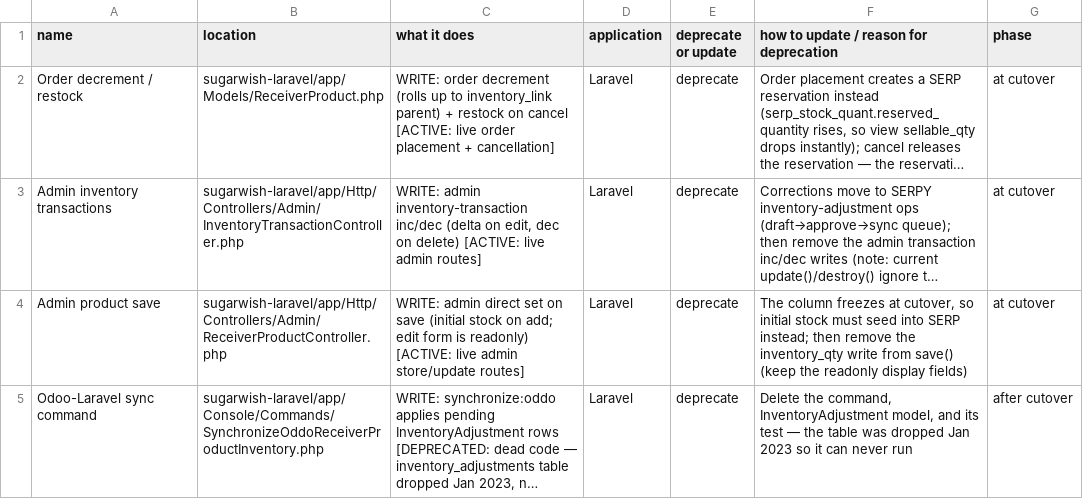
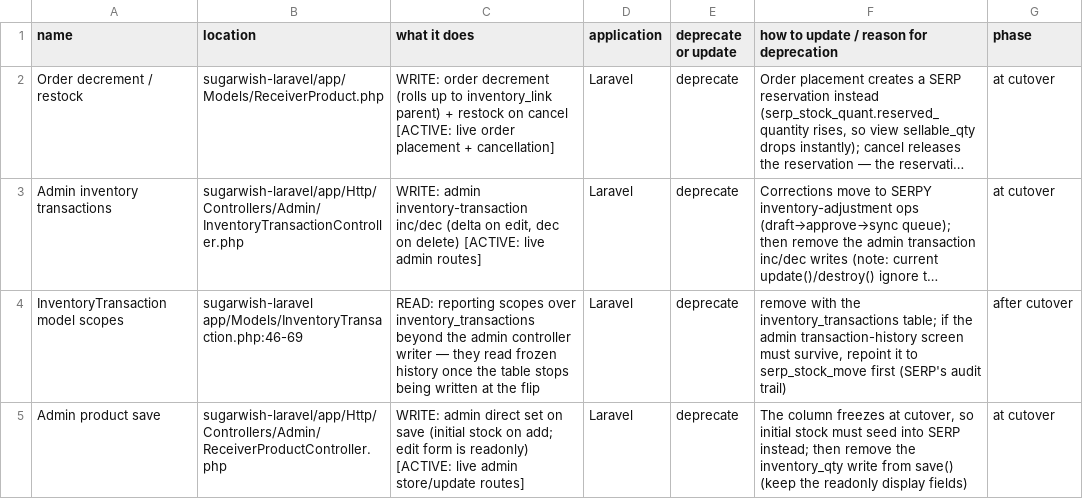
Before and after one commit to Jack-Kiefer/sw-cortex, a CSV file: inventory_qty_usage.csv, drawn as a sheet; only a part is shown; the shorter side is filled out with more unchanged rows; long unchanged cells end in …; the diff covers the shown part only; the diff names each change by its address in the sheet, - before the commit and + after, or states it on an @@ line.

```diff
--- a/inventory_qty_usage.csv
+++ b/inventory_qty_usage.csv
+row 4: InventoryTransaction model scopes | sugarwish-laravel app/Models/InventoryTransaction.php:46-69 | READ: reporting scopes over inventory_transactions beyond the admin controller writer — they read frozen history once the table stops being written at the flip | Laravel | deprecate | remove with the inventory_transactions table; if the admin transaction-history screen must survive, repoint it to serp_stock_move first (SERP's audit trail) | after cutover
```
Also changed, not shown: 3 added rows elsewhere in this file, odoo_access_usage.csv, 2 other files.
